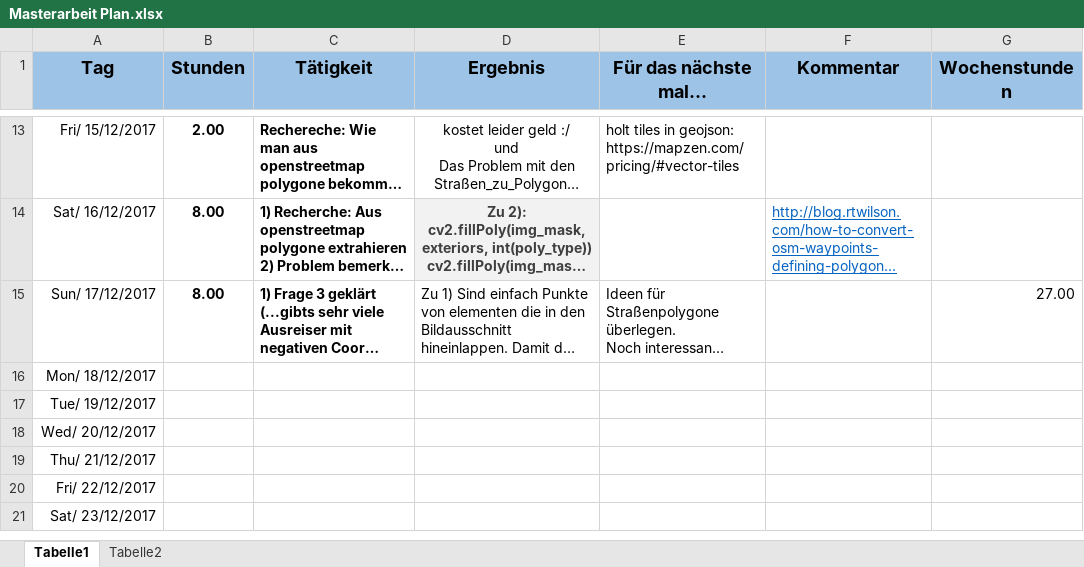
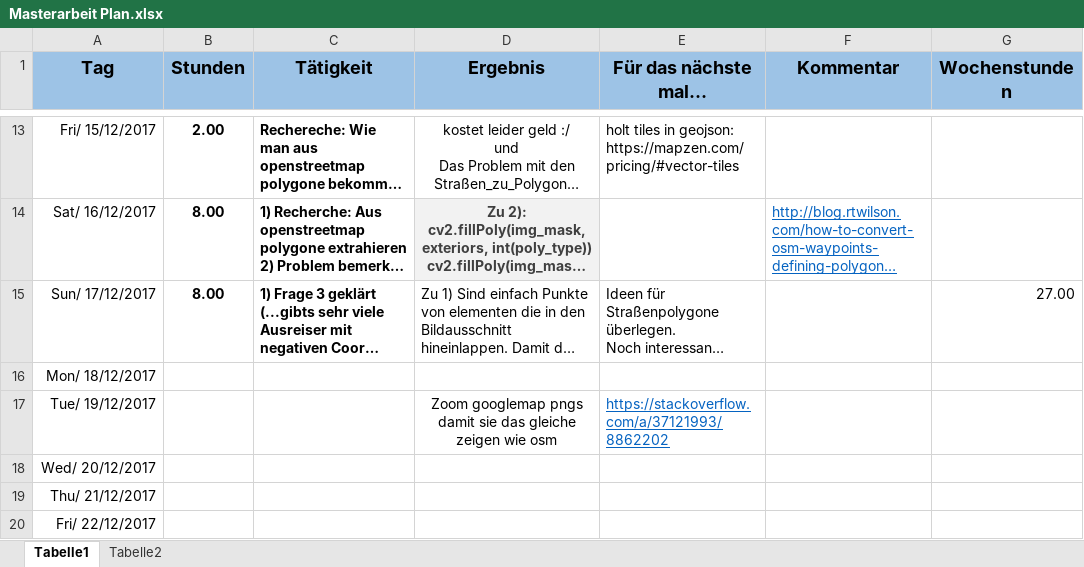
Before and after one commit to alexw92/master-thesis-semantic-segmentation, an Excel workbook: Masterarbeit Plan.xlsx, sheet Tabelle1, drawn as a sheet; only a part is shown, gaps mark what is left out; the shorter side is filled out with more unchanged rows; long unchanged cells end in …; values as stored, in another font and other column widths than the file's, no borders; the diff names each change by its address in the sheet, - before the commit and + after, or states it on an @@ line.

Commit message:
added zoom example (potential fix for diff zoom in osm gmaps)

```diff
--- a/Masterarbeit Plan.xlsx (sheet Tabelle1)
+++ b/Masterarbeit Plan.xlsx (sheet Tabelle1)
-D17 (Ergebnis): (empty)
+D17 (Ergebnis): Zoom googlemap pngs damit sie das gleiche zeigen wie osm
-E17 (Für das nächste mal…): (empty)
+E17 (Für das nächste mal…): https://stackoverflow.com/a/37121993/8862202
```
Also changed, not shown: 1 other file.
